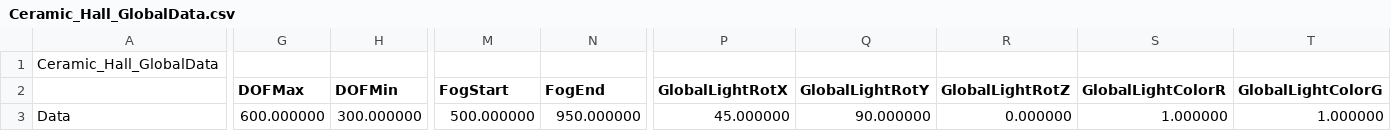
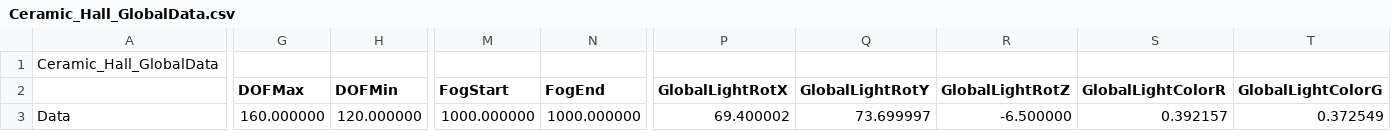
Before and after one commit to KimNamWook316/DX113D_LOL, a CSV file: Editor/Bin/Excel/SceneGlobalData/Ceramic_Hall_GlobalData.csv, drawn as a sheet; only a part is shown, gaps mark what is left out; the diff covers the shown part only; the diff names each change by its address in the sheet, - before the commit and + after, or states it on an @@ line.

```diff
--- a/Editor/Bin/Excel/SceneGlobalData/Ceramic_Hall_GlobalData.csv
+++ b/Editor/Bin/Excel/SceneGlobalData/Ceramic_Hall_GlobalData.csv
-G3 (DOFMax): 600.000000
+G3 (DOFMax): 160.000000
-H3 (DOFMin): 300.000000
+H3 (DOFMin): 120.000000
-M3 (FogStart): 500.000000
+M3 (FogStart): 1000.000000
-N3 (FogEnd): 950.000000
+N3 (FogEnd): 1000.000000
-P3 (GlobalLightRotX): 45.000000
+P3 (GlobalLightRotX): 69.400002
-Q3 (GlobalLightRotY): 90.000000
+Q3 (GlobalLightRotY): 73.699997
-R3 (GlobalLightRotZ): 0.000000
+R3 (GlobalLightRotZ): -6.500000
-S3 (GlobalLightColorR): 1.000000
+S3 (GlobalLightColorR): 0.392157
-T3 (GlobalLightColorG): 1.000000
+T3 (GlobalLightColorG): 0.372549
```
Also changed, not shown: 4 edited cells elsewhere in this file, Editor/Bin/Excel/SceneGlobalData/BossBetty_F_GlobalData.csv, Editor/Bin/Excel/SceneGlobalData/Ceramic_Corridor_GlobalData.csv, 37 other files.
